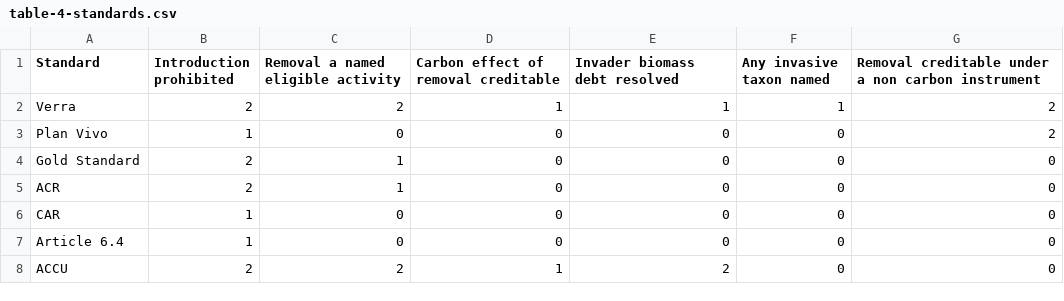
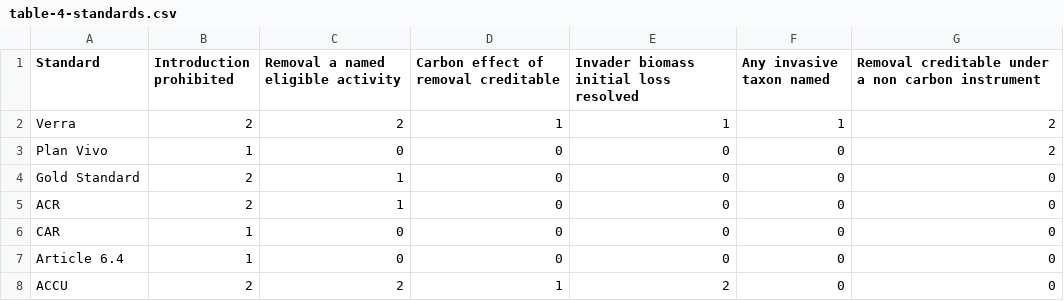
Before and after one commit to seamusrobertmurphy/verra-ccb-invasive-species, a CSV file: 03.outputs/tables/table-4-standards.csv, drawn as a sheet.

```diff
--- a/03.outputs/tables/table-4-standards.csv
+++ b/03.outputs/tables/table-4-standards.csv
@@ -1,2 +1,2 @@
-"Standard","Introduction prohibited","Removal a named eligible activity","Carbon effect of removal creditable","Invader biomass debt resolved","Any invasive taxon named","Removal creditable under a non carbon instrument"
+"Standard","Introduction prohibited","Removal a named eligible activity","Carbon effect of removal creditable","Invader biomass initial loss resolved","Any invasive taxon named","Removal creditable under a non carbon instrument"
 "Verra",2,2,1,1,1,2
```
Also changed, not shown: 02.inputs/standards-audit.csv, 03.outputs/tables/table-5-verdict.csv, 17 other files.
